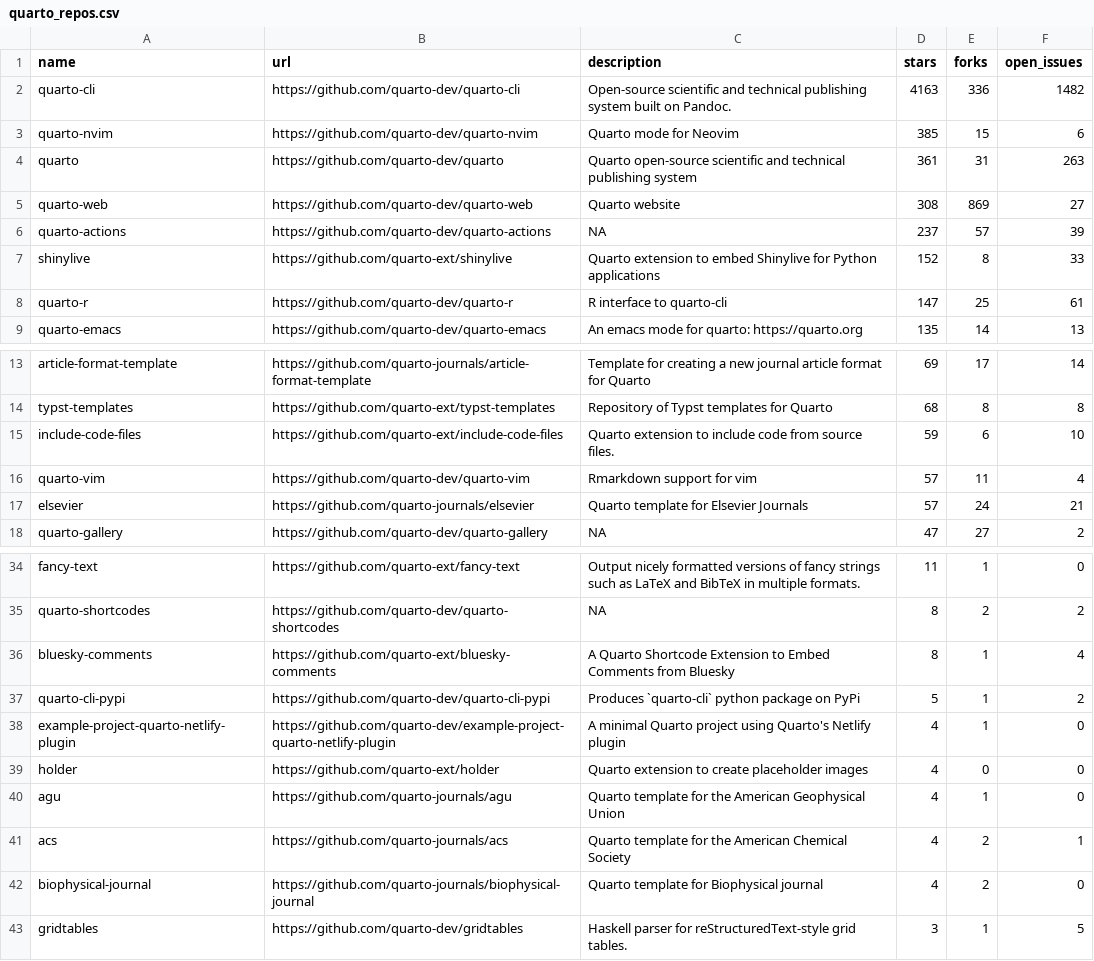
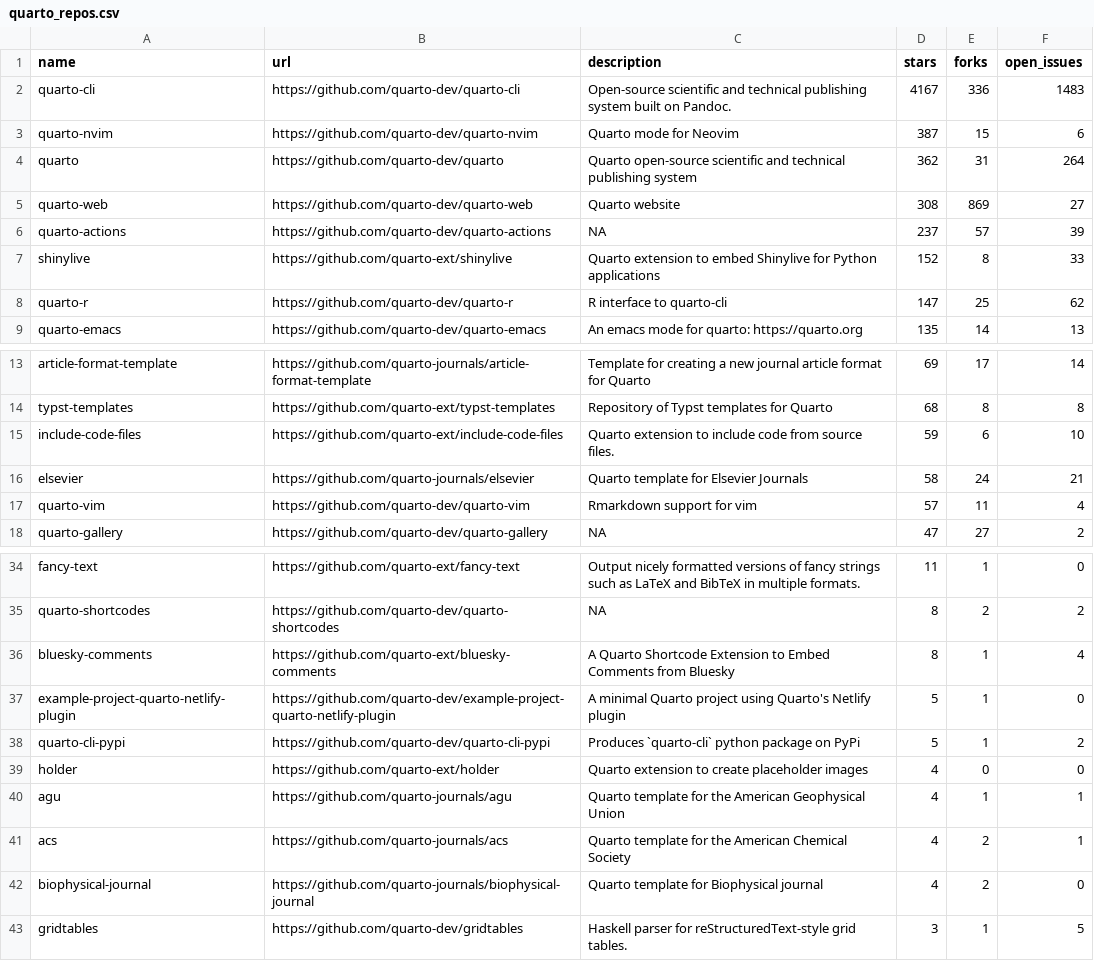
Before and after one commit to mablan/sandbox, a CSV file: 01-monitoring-quarto-repos/quarto_repos.csv, drawn as a sheet; only a part is shown, gaps mark what is left out.

```diff
--- a/01-monitoring-quarto-repos/quarto_repos.csv
+++ b/01-monitoring-quarto-repos/quarto_repos.csv
@@ -1,5 +1,5 @@
 name,url,description,stars,forks,open_issues
-quarto-cli,https://github.com/quarto-dev/quarto-cli,Open-source scientific and technical publishing system built on Pandoc.,4163,336,1482
-quarto-nvim,https://github.com/quarto-dev/quarto-nvim,Quarto mode for Neovim,385,15,6
-quarto,https://github.com/quarto-dev/quarto,Quarto open-source scientific and technical publishing system,361,31,263
+quarto-cli,https://github.com/quarto-dev/quarto-cli,Open-source scientific and technical publishing system built on Pandoc.,4167,336,1483
+quarto-nvim,https://github.com/quarto-dev/quarto-nvim,Quarto mode for Neovim,387,15,6
+quarto,https://github.com/quarto-dev/quarto,Quarto open-source scientific and technical publishing system,362,31,264
 quarto-web,https://github.com/quarto-dev/quarto-web,Quarto website,308,869,27
@@ -7,3 +7,3 @@ quarto-actions,https://github.com/quarto-dev/quarto-actions,NA,237,57,39
 shinylive,https://github.com/quarto-ext/shinylive,Quarto extension to embed Shinylive for Python applications,152,8,33
-quarto-r,https://github.com/quarto-dev/quarto-r,R interface to quarto-cli,147,25,61
+quarto-r,https://github.com/quarto-dev/quarto-r,R interface to quarto-cli,147,25,62
 quarto-emacs,https://github.com/quarto-dev/quarto-emacs,An emacs mode for quarto: https://quarto.org,135,14,13
@@ -15,4 +15,4 @@ typst-templates,https://github.com/quarto-ext/typst-templates,Repository of Typs
 include-code-files,https://github.com/quarto-ext/include-code-files,Quarto extension to include code from source files.,59,6,10
+elsevier,https://github.com/quarto-journals/elsevier,Quarto template for Elsevier Journals,58,24,21
 quarto-vim,https://github.com/quarto-dev/quarto-vim,Rmarkdown support for vim,57,11,4
-elsevier,https://github.com/quarto-journals/elsevier,Quarto template for Elsevier Journals,57,24,21
 quarto-gallery,https://github.com/quarto-dev/quarto-gallery,NA,47,27,2
@@ -36,6 +36,6 @@ quarto-shortcodes,https://github.com/quarto-dev/quarto-shortcodes,NA,8,2,2
 bluesky-comments,https://github.com/quarto-ext/bluesky-comments,A Quarto Shortcode Extension to Embed Comments from Bluesky,8,1,4
+example-project-quarto-netlify-plugin,https://github.com/quarto-dev/example-project-quarto-netlify-plugin,A minimal Quarto project using Quarto's Netlify plugin,5,1,0
 quarto-cli-pypi,https://github.com/quarto-dev/quarto-cli-pypi,Produces `quarto-cli` python package on PyPi,5,1,2
-example-project-quarto-netlify-plugin,https://github.com/quarto-dev/example-project-quarto-netlify-plugin,A minimal Quarto project using Quarto's Netlify plugin,4,1,0
 holder,https://github.com/quarto-ext/holder,Quarto extension to create placeholder images,4,0,0
-agu,https://github.com/quarto-journals/agu,Quarto template for the American Geophysical Union,4,1,0
+agu,https://github.com/quarto-journals/agu,Quarto template for the American Geophysical Union,4,1,1
 acs,https://github.com/quarto-journals/acs,Quarto template for the American Chemical Society,4,2,1
```
Also changed, not shown: 1 other file.
